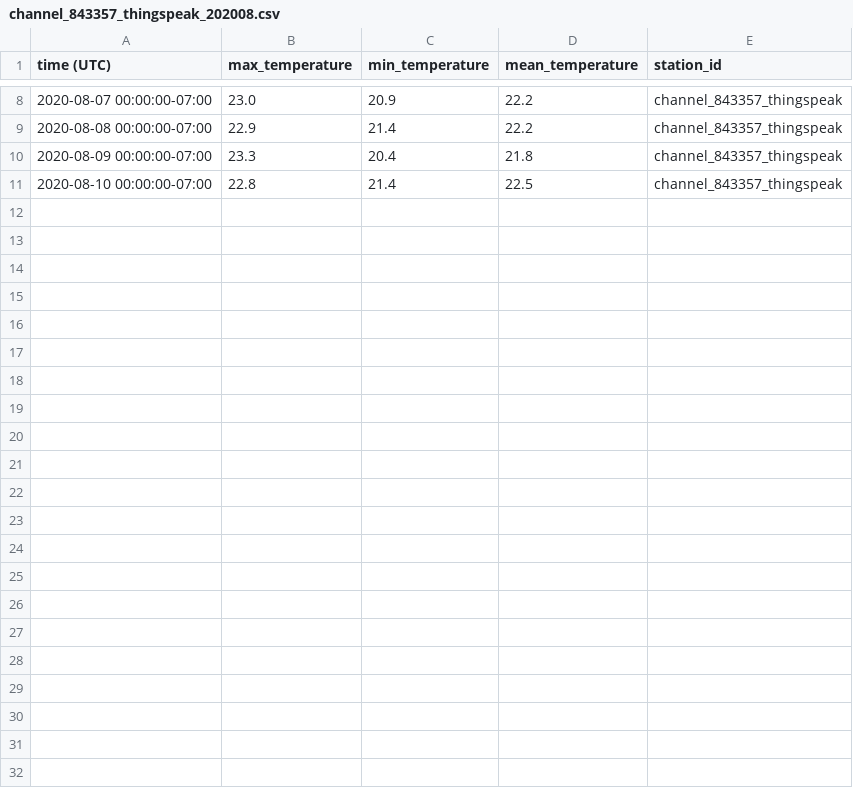
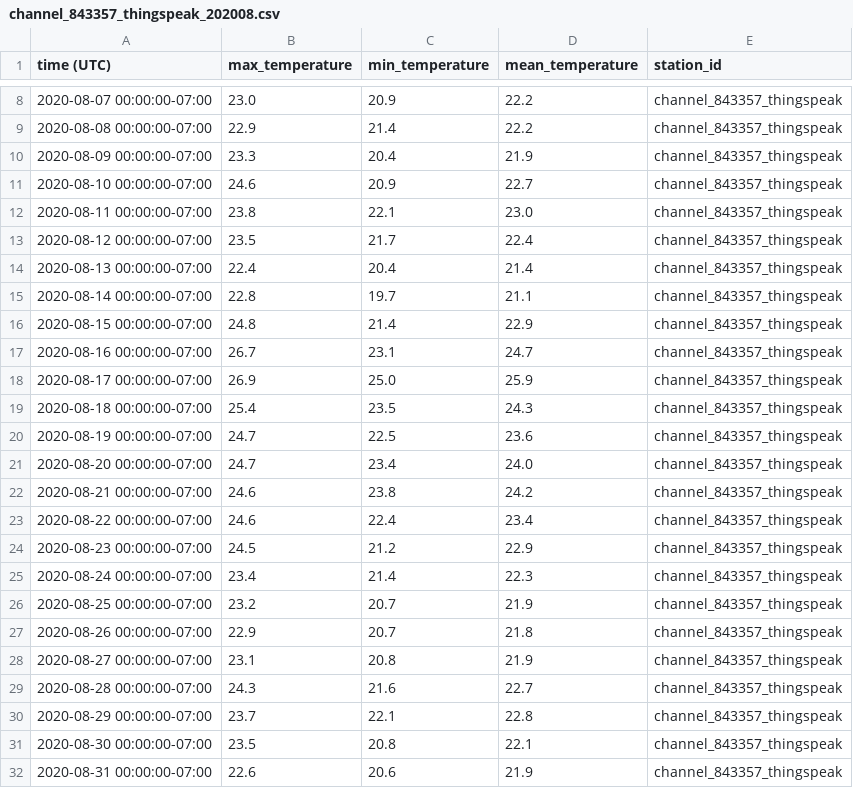
Before and after one commit to NOAA-PMEL/EcoFOCI_Jupyter_Notebooks, a CSV file: ThingSpeak_Wx/channel_843357_thingspeak_202008.csv, drawn as a sheet; only a part is shown, gaps mark what is left out.

```diff
--- a/ThingSpeak_Wx/channel_843357_thingspeak_202008.csv
+++ b/ThingSpeak_Wx/channel_843357_thingspeak_202008.csv
@@ -9,3 +9,24 @@ time (UTC),max_temperature,min_temperature,mean_temperature,station_id
 2020-08-08 00:00:00-07:00,22.9,21.4,22.2,channel_843357_thingspeak
-2020-08-09 00:00:00-07:00,23.3,20.4,21.8,channel_843357_thingspeak
-2020-08-10 00:00:00-07:00,22.8,21.4,22.5,channel_843357_thingspeak
+2020-08-09 00:00:00-07:00,23.3,20.4,21.9,channel_843357_thingspeak
+2020-08-10 00:00:00-07:00,24.6,20.9,22.7,channel_843357_thingspeak
+2020-08-11 00:00:00-07:00,23.8,22.1,23.0,channel_843357_thingspeak
+2020-08-12 00:00:00-07:00,23.5,21.7,22.4,channel_843357_thingspeak
+2020-08-13 00:00:00-07:00,22.4,20.4,21.4,channel_843357_thingspeak
+2020-08-14 00:00:00-07:00,22.8,19.7,21.1,channel_843357_thingspeak
+2020-08-15 00:00:00-07:00,24.8,21.4,22.9,channel_843357_thingspeak
+2020-08-16 00:00:00-07:00,26.7,23.1,24.7,channel_843357_thingspeak
+2020-08-17 00:00:00-07:00,26.9,25.0,25.9,channel_843357_thingspeak
+2020-08-18 00:00:00-07:00,25.4,23.5,24.3,channel_843357_thingspeak
+2020-08-19 00:00:00-07:00,24.7,22.5,23.6,channel_843357_thingspeak
+2020-08-20 00:00:00-07:00,24.7,23.4,24.0,channel_843357_thingspeak
+2020-08-21 00:00:00-07:00,24.6,23.8,24.2,channel_843357_thingspeak
+2020-08-22 00:00:00-07:00,24.6,22.4,23.4,channel_843357_thingspeak
+2020-08-23 00:00:00-07:00,24.5,21.2,22.9,channel_843357_thingspeak
+2020-08-24 00:00:00-07:00,23.4,21.4,22.3,channel_843357_thingspeak
+2020-08-25 00:00:00-07:00,23.2,20.7,21.9,channel_843357_thingspeak
+2020-08-26 00:00:00-07:00,22.9,20.7,21.8,channel_843357_thingspeak
+2020-08-27 00:00:00-07:00,23.1,20.8,21.9,channel_843357_thingspeak
+2020-08-28 00:00:00-07:00,24.3,21.6,22.7,channel_843357_thingspeak
+2020-08-29 00:00:00-07:00,23.7,22.1,22.8,channel_843357_thingspeak
+2020-08-30 00:00:00-07:00,23.5,20.8,22.1,channel_843357_thingspeak
+2020-08-31 00:00:00-07:00,22.6,20.6,21.9,channel_843357_thingspeak
```
Also changed, not shown: ThingSpeak_Wx/MoonflowerTempest_202008.csv, ThingSpeak_Wx/channel_1027974_thingspeak_202008.csv, 10 other files.
